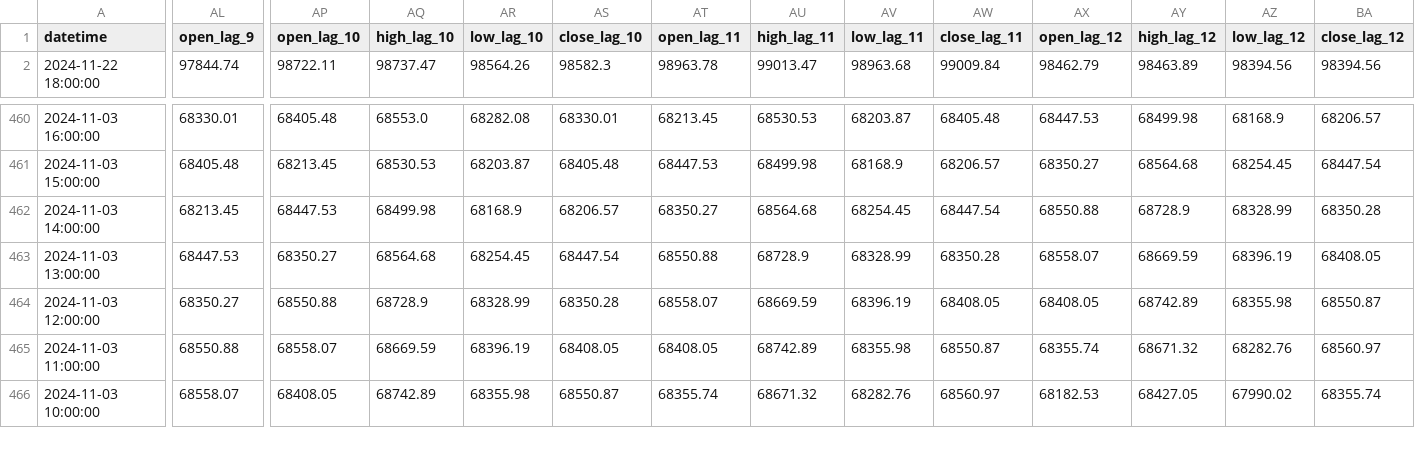
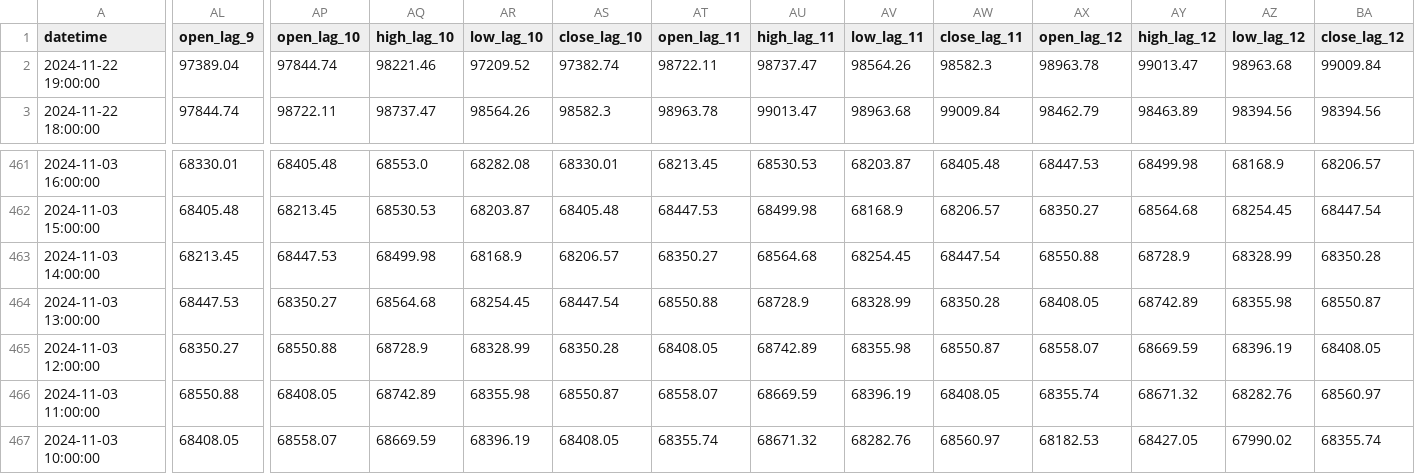
Before and after one commit to nafis-neehal/Trade-mind, a CSV file: data/engineered/stockdata_BTC_engineered.csv, drawn as a sheet; only a part is shown, gaps mark what is left out; addresses are those after the commit; rows hold the shown columns only; the diff covers the shown part only; the diff names each change by its address in the sheet, - before the commit and + after, or states it on an @@ line.

```diff
--- a/data/engineered/stockdata_BTC_engineered.csv
+++ b/data/engineered/stockdata_BTC_engineered.csv
+row 2: 2024-11-22 19:00:00 | 97389.04 | 97844.74 | 98221.46 | 97209.52 | 97382.74 | 98722.11 | 98737.47 | 98564.26 | 98582.3 | 98963.78 | 99013.47 | 98963.68 | 99009.84
-AX464 (open_lag_12): 68558.07
+AX464 (open_lag_12): 68408.05
-AY464 (high_lag_12): 68669.59
+AY464 (high_lag_12): 68742.89
-AZ464 (low_lag_12): 68396.19
+AZ464 (low_lag_12): 68355.98
-BA464 (close_lag_12): 68408.05
+BA464 (close_lag_12): 68550.87
-AT465 (open_lag_11): 68558.07
+AT465 (open_lag_11): 68408.05
-AU465 (high_lag_11): 68669.59
+AU465 (high_lag_11): 68742.89
-AV465 (low_lag_11): 68396.19
+AV465 (low_lag_11): 68355.98
-AW465 (close_lag_11): 68408.05
+AW465 (close_lag_11): 68550.87
-AX465 (open_lag_12): 68408.05
+AX465 (open_lag_12): 68558.07
-AY465 (high_lag_12): 68742.89
+AY465 (high_lag_12): 68669.59
-AZ465 (low_lag_12): 68355.98
+AZ465 (low_lag_12): 68396.19
-BA465 (close_lag_12): 68550.87
+BA465 (close_lag_12): 68408.05
-AP466 (open_lag_10): 68558.07
+AP466 (open_lag_10): 68408.05
-AQ466 (high_lag_10): 68669.59
+AQ466 (high_lag_10): 68742.89
-AR466 (low_lag_10): 68396.19
+AR466 (low_lag_10): 68355.98
-AS466 (close_lag_10): 68408.05
+AS466 (close_lag_10): 68550.87
-AT466 (open_lag_11): 68408.05
+AT466 (open_lag_11): 68558.07
-AU466 (high_lag_11): 68742.89
+AU466 (high_lag_11): 68669.59
-AV466 (low_lag_11): 68355.98
+AV466 (low_lag_11): 68396.19
-AW466 (close_lag_11): 68550.87
+AW466 (close_lag_11): 68408.05
-AL467 (open_lag_9): 68558.07
+AL467 (open_lag_9): 68408.05
-AP467 (open_lag_10): 68408.05
+AP467 (open_lag_10): 68558.07
-AQ467 (high_lag_10): 68742.89
+AQ467 (high_lag_10): 68669.59
-AR467 (low_lag_10): 68355.98
+AR467 (low_lag_10): 68396.19
-AS467 (close_lag_10): 68550.87
+AS467 (close_lag_10): 68408.05
```
Also changed, not shown: 86 edited cells elsewhere in this file, 1 other file.
